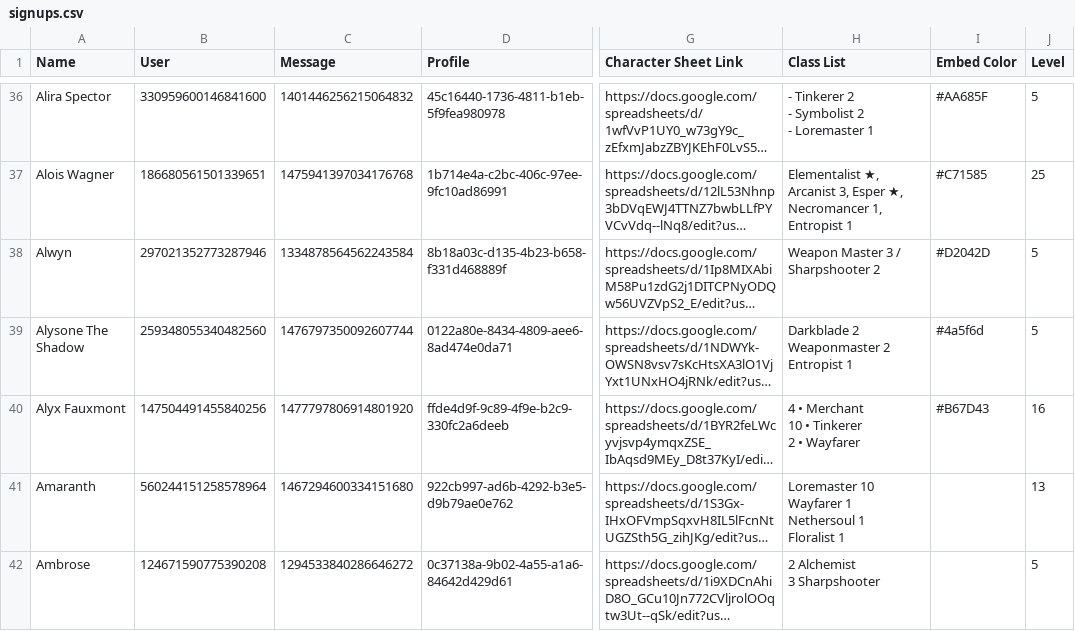
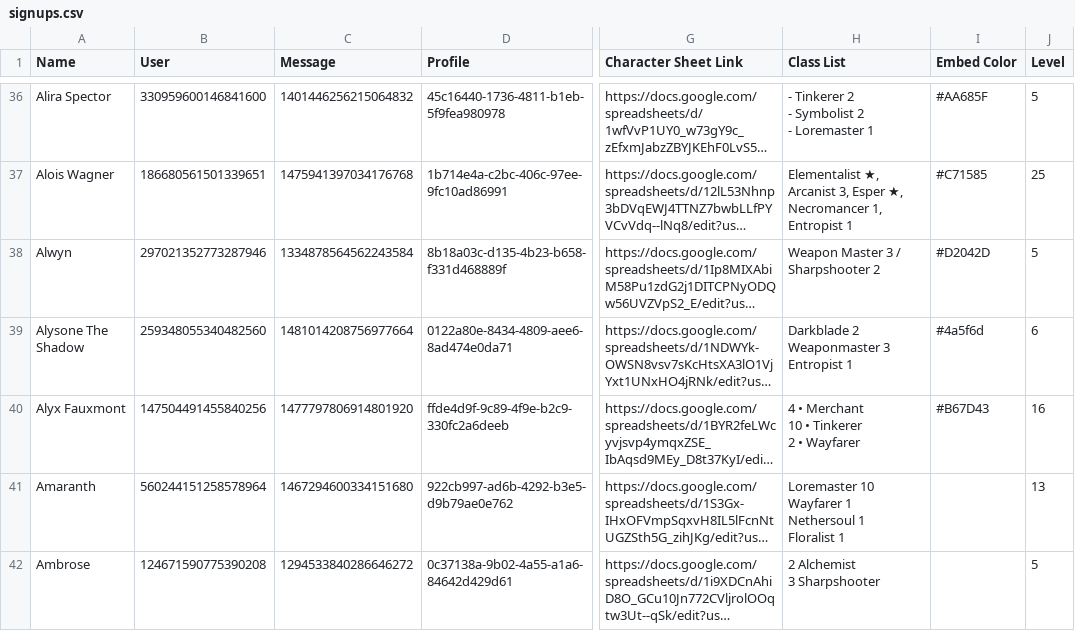
Before and after one commit to jrlol3/Megu-CSV-JSON-Storage, a CSV file: profile/signups.csv, drawn as a sheet; only a part is shown, gaps mark what is left out; long unchanged cells end in …; ↵ is a line break in a cell; the diff names each change by its address in the sheet, - before the commit and + after, or states it on an @@ line.

Commit message:
Update profile/signups.csv

```diff
--- a/profile/signups.csv
+++ b/profile/signups.csv
-C39 (Message): 1476797350092607744
+C39 (Message): 1481014208756977664
-H39 (Class List): Darkblade 2 ↵ Weaponmaster 2 ↵ Entropist 1
+H39 (Class List): Darkblade 2 ↵ Weaponmaster 3 ↵ Entropist 1
-J39 (Level): 5
+J39 (Level): 6
```
